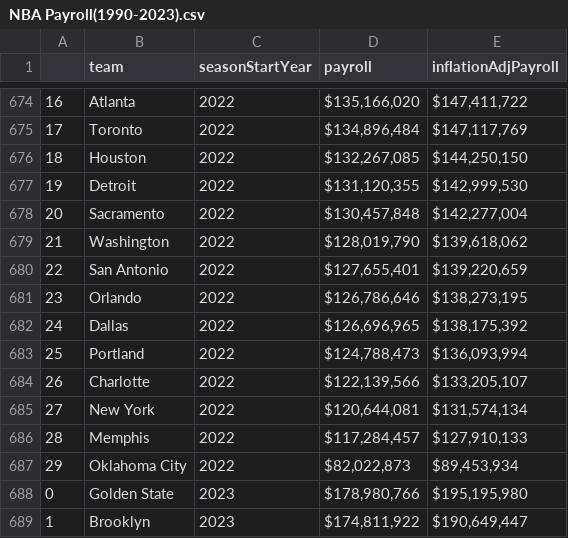
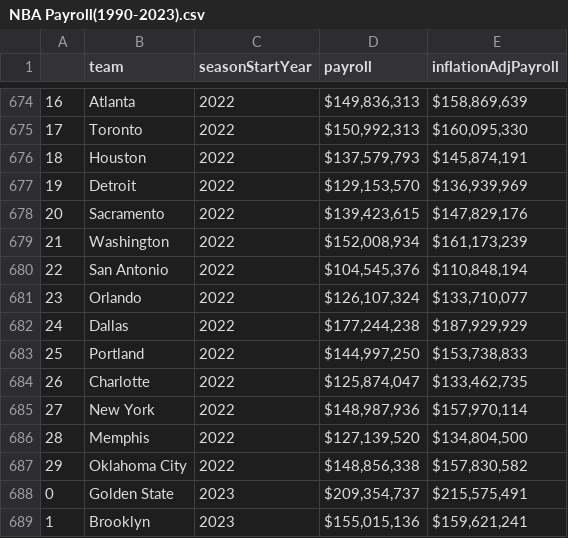
Before and after one commit to daniildin/nbaprojectDaniilFahmy, a CSV file: data/raw/NBA Payroll(1990-2023).csv, drawn as a sheet; only a part is shown, gaps mark what is left out; the diff covers the shown part only.

```diff
--- a/data/raw/NBA Payroll(1990-2023).csv
+++ b/data/raw/NBA Payroll(1990-2023).csv
@@ -674,16 +674,16 @@
-16,Atlanta,2022,"$135,166,020","$147,411,722"
-17,Toronto,2022,"$134,896,484","$147,117,769"
-18,Houston,2022,"$132,267,085","$144,250,150"
-19,Detroit,2022,"$131,120,355","$142,999,530"
-20,Sacramento,2022,"$130,457,848","$142,277,004"
-21,Washington,2022,"$128,019,790","$139,618,062"
-22,San Antonio,2022,"$127,655,401","$139,220,659"
-23,Orlando,2022,"$126,786,646","$138,273,195"
-24,Dallas,2022,"$126,696,965","$138,175,392"
-25,Portland,2022,"$124,788,473","$136,093,994"
-26,Charlotte,2022,"$122,139,566","$133,205,107"
-27,New York,2022,"$120,644,081","$131,574,134"
-28,Memphis,2022,"$117,284,457","$127,910,133"
-29,Oklahoma City,2022,"$82,022,873","$89,453,934"
-0,Golden State,2023,"$178,980,766","$195,195,980"
-1,Brooklyn,2023,"$174,811,922","$190,649,447"
+16,Atlanta,2022,"$149,836,313","$158,869,639"
+17,Toronto,2022,"$150,992,313","$160,095,330"
+18,Houston,2022,"$137,579,793","$145,874,191"
+19,Detroit,2022,"$129,153,570","$136,939,969"
+20,Sacramento,2022,"$139,423,615","$147,829,176"
+21,Washington,2022,"$152,008,934","$161,173,239"
+22,San Antonio,2022,"$104,545,376","$110,848,194"
+23,Orlando,2022,"$126,107,324","$133,710,077"
+24,Dallas,2022,"$177,244,238","$187,929,929"
+25,Portland,2022,"$144,997,250","$153,738,833"
+26,Charlotte,2022,"$125,874,047","$133,462,735"
+27,New York,2022,"$148,987,936","$157,970,114"
+28,Memphis,2022,"$127,139,520","$134,804,500"
+29,Oklahoma City,2022,"$148,856,338","$157,830,582"
+0,Golden State,2023,"$209,354,737","$215,575,491"
+1,Brooklyn,2023,"$155,015,136","$159,621,241"
```
Also changed, not shown: 149 edited cells elsewhere in this file.
